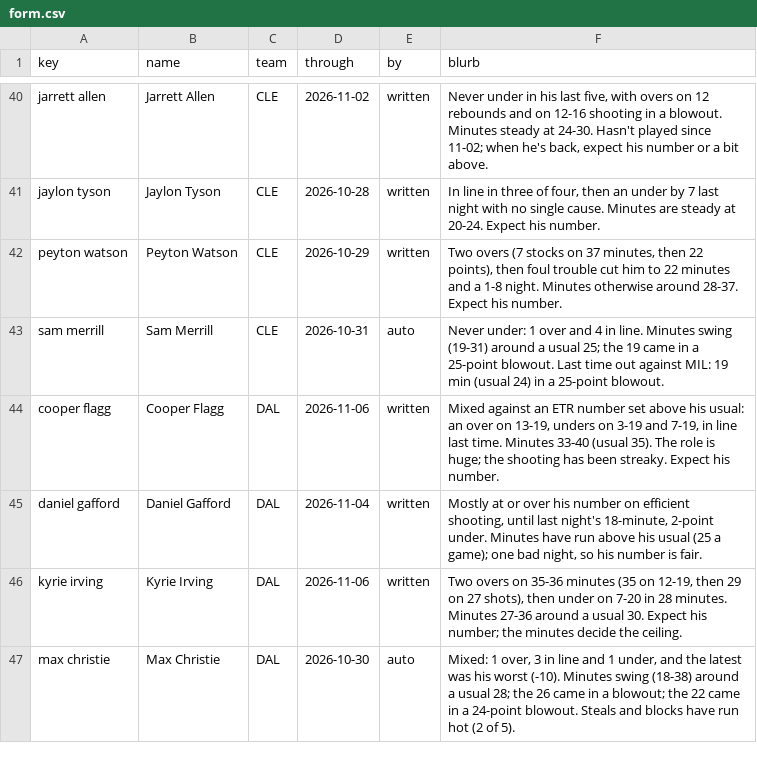
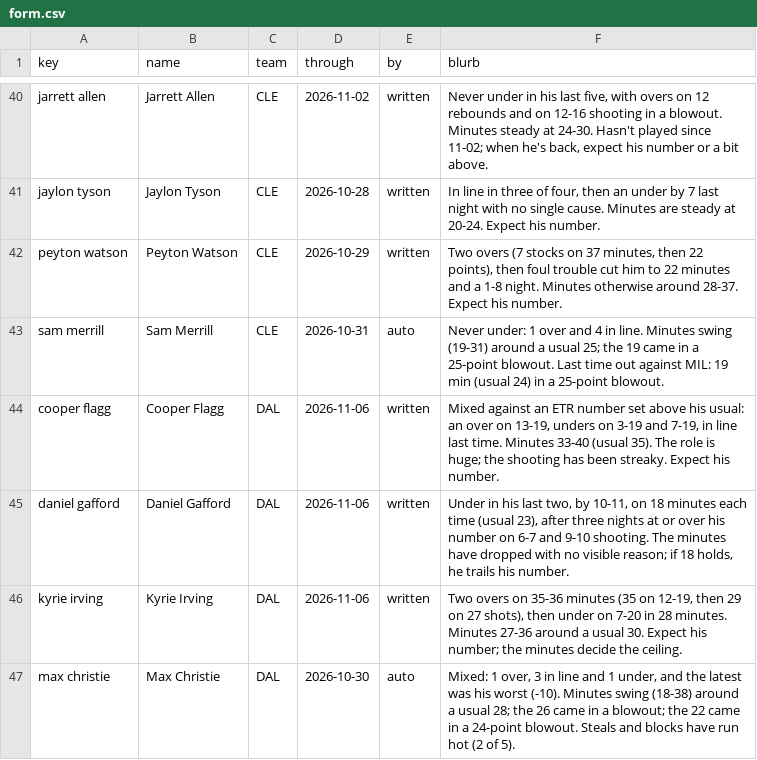
Before and after one commit to JonBoyBeats/br_rankings, a CSV file: analysis/nba/form.csv, drawn as a sheet; only a part is shown, gaps mark what is left out.

```diff
--- a/analysis/nba/form.csv
+++ b/analysis/nba/form.csv
@@ -44,3 +44,3 @@ sam merrill,Sam Merrill,CLE,2026-10-31,auto,Never under: 1 over and 4 in line. M
 cooper flagg,Cooper Flagg,DAL,2026-11-06,written,"Mixed against an ETR number set above his usual: an over on 13-19, unders on 3-19 and 7-19, in line last time. Minutes 33-40 (usual 35). The role is huge; the shooting has been streaky. Expect his number."
-daniel gafford,Daniel Gafford,DAL,2026-11-04,written,"Mostly at or over his number on efficient shooting, until last night's 18-minute, 2-point under. Minutes have run above his usual (25 a game); one bad night, so his number is fair."
+daniel gafford,Daniel Gafford,DAL,2026-11-06,written,"Under in his last two, by 10-11, on 18 minutes each time (usual 23), after three nights at or over his number on 6-7 and 9-10 shooting. The minutes have dropped with no visible reason; if 18 holds, he trails his number."
 kyrie irving,Kyrie Irving,DAL,2026-11-06,written,"Two overs on 35-36 minutes (35 on 12-19, then 29 on 27 shots), then under on 7-20 in 28 minutes. Minutes 27-36 around a usual 30. Expect his number; the minutes decide the ceiling."
```
Also changed, not shown: analysis/nba/ledger.csv, analysis/nba/report/misses.csv, 5 other files.
